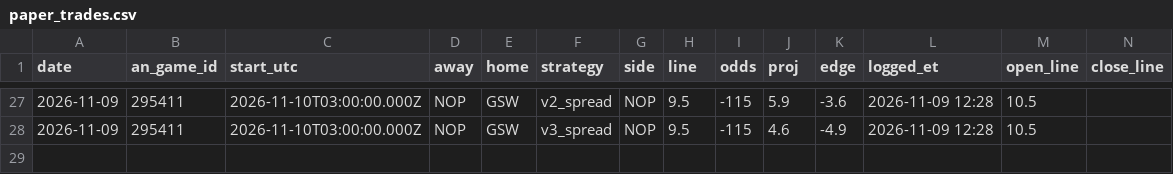
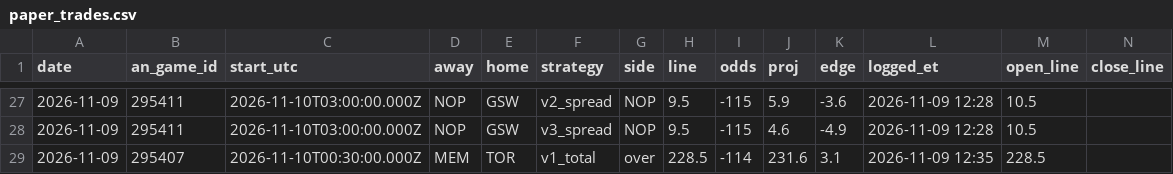
Before and after one commit to Prezbo8/NBA-projection-model, a CSV file: data/paper/paper_trades.csv, drawn as a sheet; only a part is shown, gaps mark what is left out; rows hold the shown columns only; the diff names each change by its address in the sheet, - before the commit and + after, or states it on an @@ line.

```diff
--- a/data/paper/paper_trades.csv
+++ b/data/paper/paper_trades.csv
+row 29: 2026-11-09 | 295407 | 2026-11-10T00:30:00.000Z | MEM | TOR | v1_total | over | 228.5 | -114 | 231.6 | 3.1 | 2026-11-09 12:35 | 228.5
```
Also changed, not shown: 4 other files.
